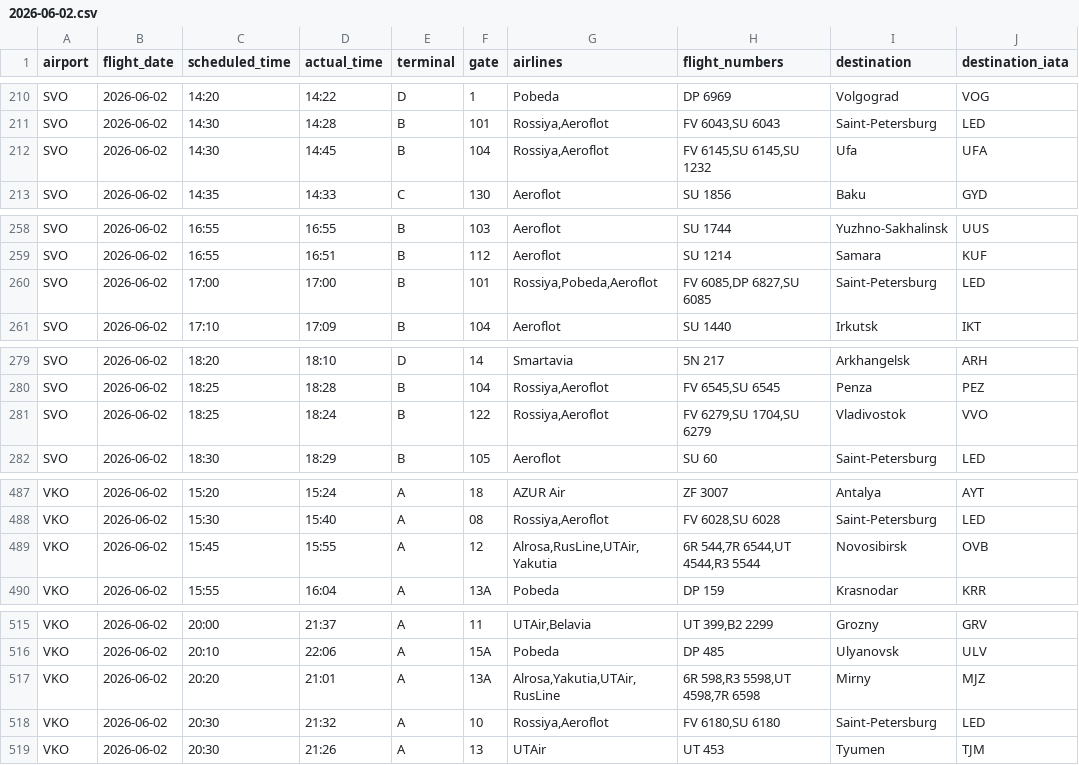
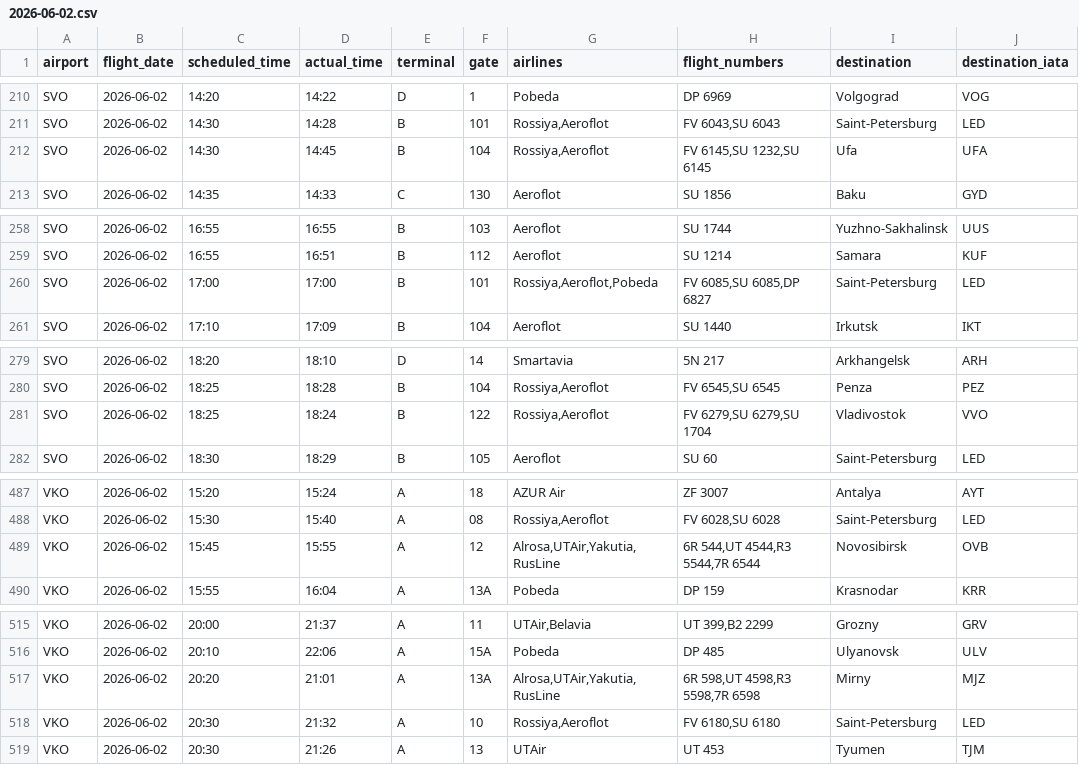
Before and after one commit to vitdmit/moscow-airports-botCLaude, a CSV file: data/daily/2026-06-02.csv, drawn as a sheet; only a part is shown, gaps mark what is left out.

```diff
--- a/data/daily/2026-06-02.csv
+++ b/data/daily/2026-06-02.csv
@@ -211,3 +211,3 @@ SVO,2026-06-02,14:20,14:22,D,1,Pobeda,DP 6969,Volgograd,VOG
 SVO,2026-06-02,14:30,14:28,B,101,"Rossiya,Aeroflot","FV 6043,SU 6043",Saint-Petersburg,LED
-SVO,2026-06-02,14:30,14:45,B,104,"Rossiya,Aeroflot","FV 6145,SU 6145,SU 1232",Ufa,UFA
+SVO,2026-06-02,14:30,14:45,B,104,"Rossiya,Aeroflot","FV 6145,SU 1232,SU 6145",Ufa,UFA
 SVO,2026-06-02,14:35,14:33,C,130,Aeroflot,SU 1856,Baku,GYD
@@ -259,3 +259,3 @@ SVO,2026-06-02,16:55,16:55,B,103,Aeroflot,SU 1744,Yuzhno-Sakhalinsk,UUS
 SVO,2026-06-02,16:55,16:51,B,112,Aeroflot,SU 1214,Samara,KUF
-SVO,2026-06-02,17:00,17:00,B,101,"Rossiya,Pobeda,Aeroflot","FV 6085,DP 6827,SU 6085",Saint-Petersburg,LED
+SVO,2026-06-02,17:00,17:00,B,101,"Rossiya,Aeroflot,Pobeda","FV 6085,SU 6085,DP 6827",Saint-Petersburg,LED
 SVO,2026-06-02,17:10,17:09,B,104,Aeroflot,SU 1440,Irkutsk,IKT
@@ -280,3 +280,3 @@ SVO,2026-06-02,18:20,18:10,D,14,Smartavia,5N 217,Arkhangelsk,ARH
 SVO,2026-06-02,18:25,18:28,B,104,"Rossiya,Aeroflot","FV 6545,SU 6545",Penza,PEZ
-SVO,2026-06-02,18:25,18:24,B,122,"Rossiya,Aeroflot","FV 6279,SU 1704,SU 6279",Vladivostok,VVO
+SVO,2026-06-02,18:25,18:24,B,122,"Rossiya,Aeroflot","FV 6279,SU 6279,SU 1704",Vladivostok,VVO
 SVO,2026-06-02,18:30,18:29,B,105,Aeroflot,SU 60,Saint-Petersburg,LED
@@ -488,3 +488,3 @@ VKO,2026-06-02,15:20,15:24,A,18,AZUR Air,ZF 3007,Antalya,AYT
 VKO,2026-06-02,15:30,15:40,A,08,"Rossiya,Aeroflot","FV 6028,SU 6028",Saint-Petersburg,LED
-VKO,2026-06-02,15:45,15:55,A,12,"Alrosa,RusLine,UTAir,Yakutia","6R 544,7R 6544,UT 4544,R3 5544",Novosibirsk,OVB
+VKO,2026-06-02,15:45,15:55,A,12,"Alrosa,UTAir,Yakutia,RusLine","6R 544,UT 4544,R3 5544,7R 6544",Novosibirsk,OVB
 VKO,2026-06-02,15:55,16:04,A,13A,Pobeda,DP 159,Krasnodar,KRR
@@ -516,3 +516,3 @@ VKO,2026-06-02,20:00,21:37,A,11,"UTAir,Belavia","UT 399,B2 2299",Grozny,GRV
 VKO,2026-06-02,20:10,22:06,A,15A,Pobeda,DP 485,Ulyanovsk,ULV
-VKO,2026-06-02,20:20,21:01,A,13A,"Alrosa,Yakutia,UTAir,RusLine","6R 598,R3 5598,UT 4598,7R 6598",Mirny,MJZ
+VKO,2026-06-02,20:20,21:01,A,13A,"Alrosa,UTAir,Yakutia,RusLine","6R 598,UT 4598,R3 5598,7R 6598",Mirny,MJZ
 VKO,2026-06-02,20:30,21:32,A,10,"Rossiya,Aeroflot","FV 6180,SU 6180",Saint-Petersburg,LED
```
Also changed, not shown: 1 other file.
